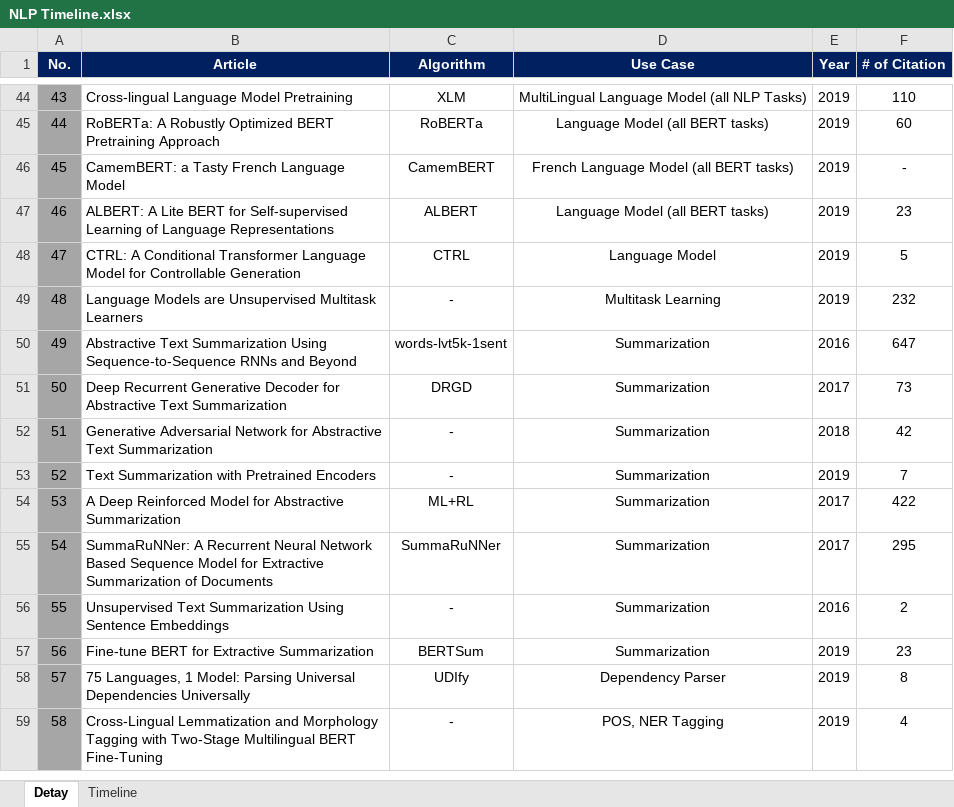
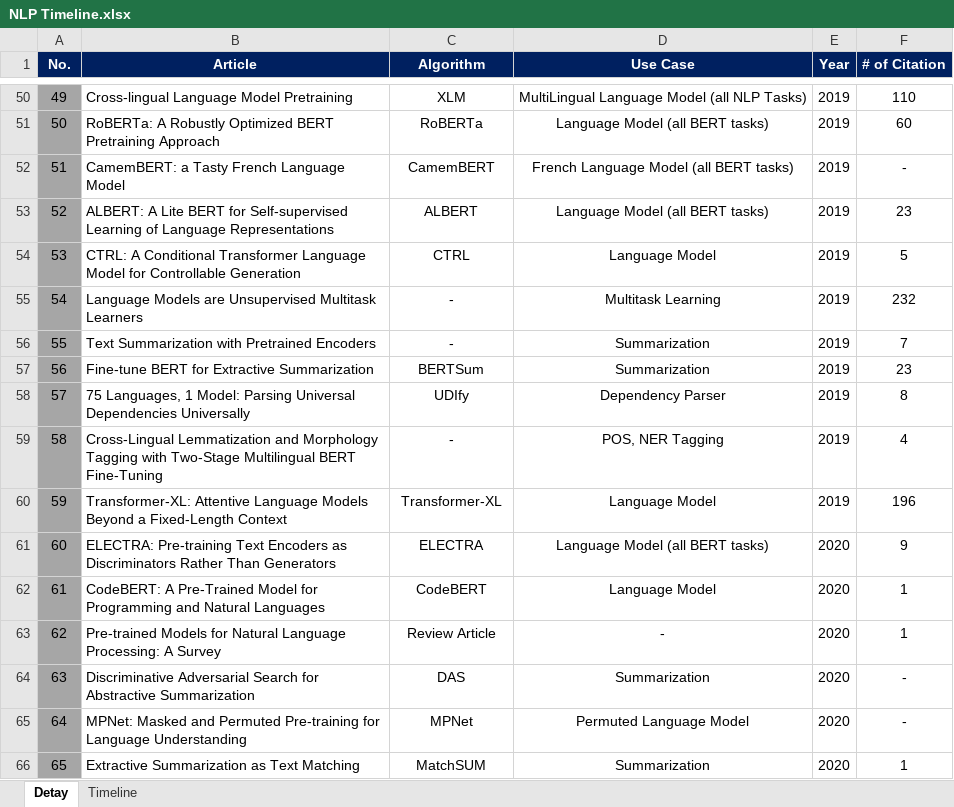
Before and after one commit to ozcangundes/NLP_Articles, an Excel workbook: NLP Timeline.xlsx, sheet Detay, drawn as a sheet; only a part is shown, gaps mark what is left out; values as stored, in another font and other column widths than the file's, no borders; the diff covers the shown part only; the diff names each change by its address in the sheet, - before the commit and + after, or states it on an @@ line.

Commit message:
Add files via upload

```diff
--- a/NLP Timeline.xlsx (sheet Detay)
+++ b/NLP Timeline.xlsx (sheet Detay)
@@ column A (No.) renumbered between rows 4 and 56 @@
@@ row 50 moved to row 26: 25 @@
@@ row 51 moved to row 32: 31 @@
@@ row 52 moved to row 44: 43 @@
@@ row 54 moved to row 33: 32 @@
@@ row 55 moved to row 34: 33 @@
@@ row 56 moved to row 27: 26 @@
+row 60: 59 | Transformer-XL: Attentive Language Models Beyond a Fixed-Length Context | Transformer-XL | Language Model | 2019 | 196
+row 61: 60 | ELECTRA: Pre-training Text Encoders as Discriminators Rather Than Generators | ELECTRA | Language Model (all BERT tasks) | 2020 | 9
+row 62: 61 | CodeBERT: A Pre-Trained Model for Programming and Natural Languages | CodeBERT | Language Model | 2020 | 1
+row 63: 62 | Pre-trained Models for Natural Language Processing: A Survey | Review Article | - | 2020 | 1
+row 64: 63 | Discriminative Adversarial Search for Abstractive Summarization | DAS | Summarization | 2020 | -
+row 65: 64 | MPNet: Masked and Permuted Pre-training for Language Understanding | MPNet | Permuted Language Model | 2020 | -
+row 66: 65 | Extractive Summarization as Text Matching | MatchSUM | Summarization | 2020 | 1
```
Also changed, not shown: 20 moved rows elsewhere in this sheet, charts or pictures.
